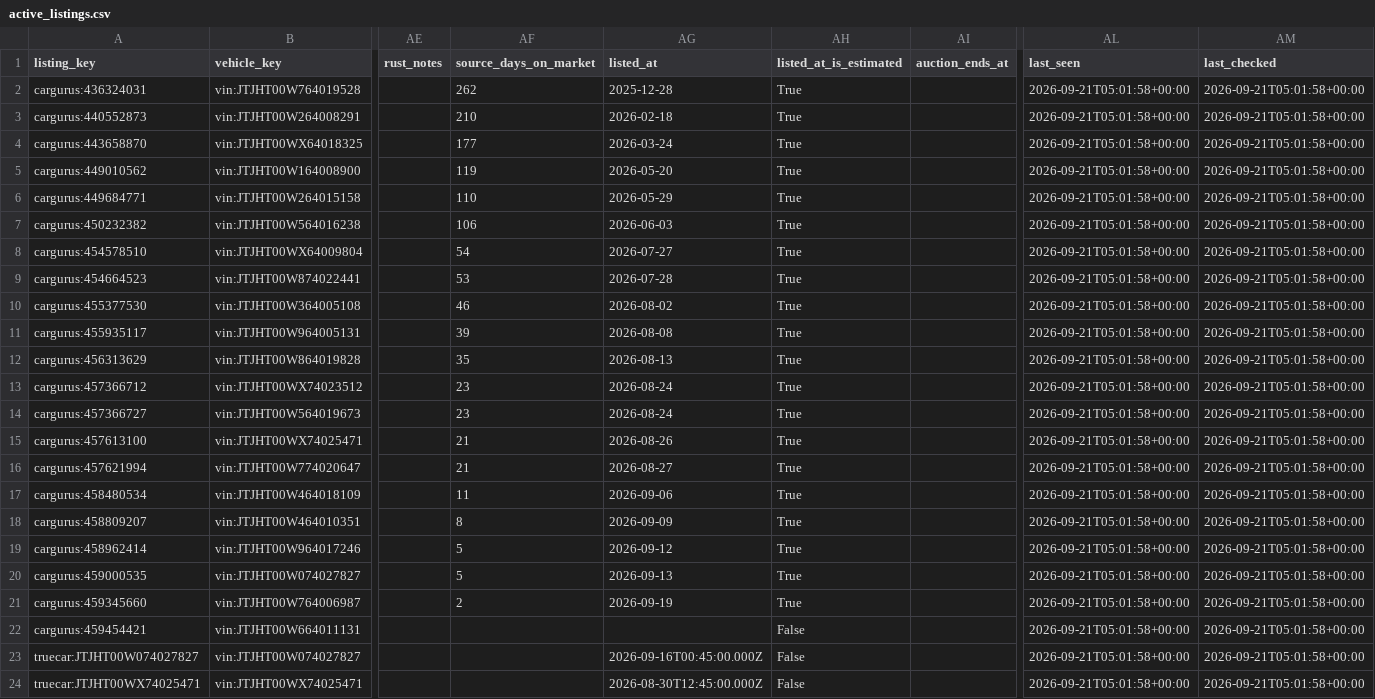
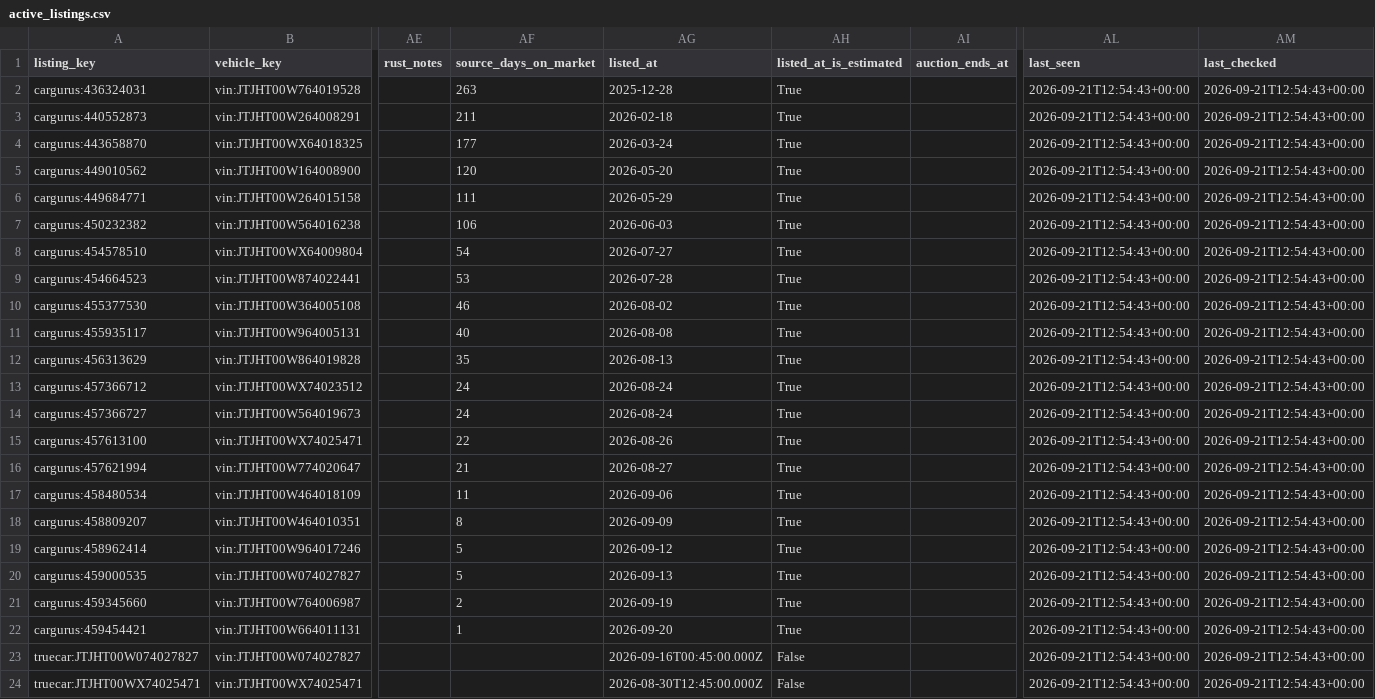
Before and after one commit to SHill1289/Cruiser-scout, a CSV file: data/active_listings.csv, drawn as a sheet; only a part is shown, gaps mark what is left out; the diff names each change by its address in the sheet, - before the commit and + after, or states it on an @@ line.

```diff
--- a/data/active_listings.csv
+++ b/data/active_listings.csv
-AF2 (source_days_on_market): 262
+AF2 (source_days_on_market): 263
-AL2:AL24 (last_seen): 2026-09-21T05:01:58+00:00
+AL2:AL24 (last_seen): 2026-09-21T12:54:43+00:00
-AM2:AM24 (last_checked): 2026-09-21T05:01:58+00:00
+AM2:AM24 (last_checked): 2026-09-21T12:54:43+00:00
-AF3 (source_days_on_market): 210
+AF3 (source_days_on_market): 211
-AF5 (source_days_on_market): 119
+AF5 (source_days_on_market): 120
-AF6 (source_days_on_market): 110
+AF6 (source_days_on_market): 111
-AF11 (source_days_on_market): 39
+AF11 (source_days_on_market): 40
-AF13:AF14 (source_days_on_market): 23
+AF13:AF14 (source_days_on_market): 24
-AF15 (source_days_on_market): 21
+AF15 (source_days_on_market): 22
-AF22 (source_days_on_market): (empty)
+AF22 (source_days_on_market): 1
-AG22 (listed_at): (empty)
+AG22 (listed_at): 2026-09-20
-AH22 (listed_at_is_estimated): False
+AH22 (listed_at_is_estimated): True
```
Also changed, not shown: data/listings.csv, data/lx470_master.csv, 6 other files.
